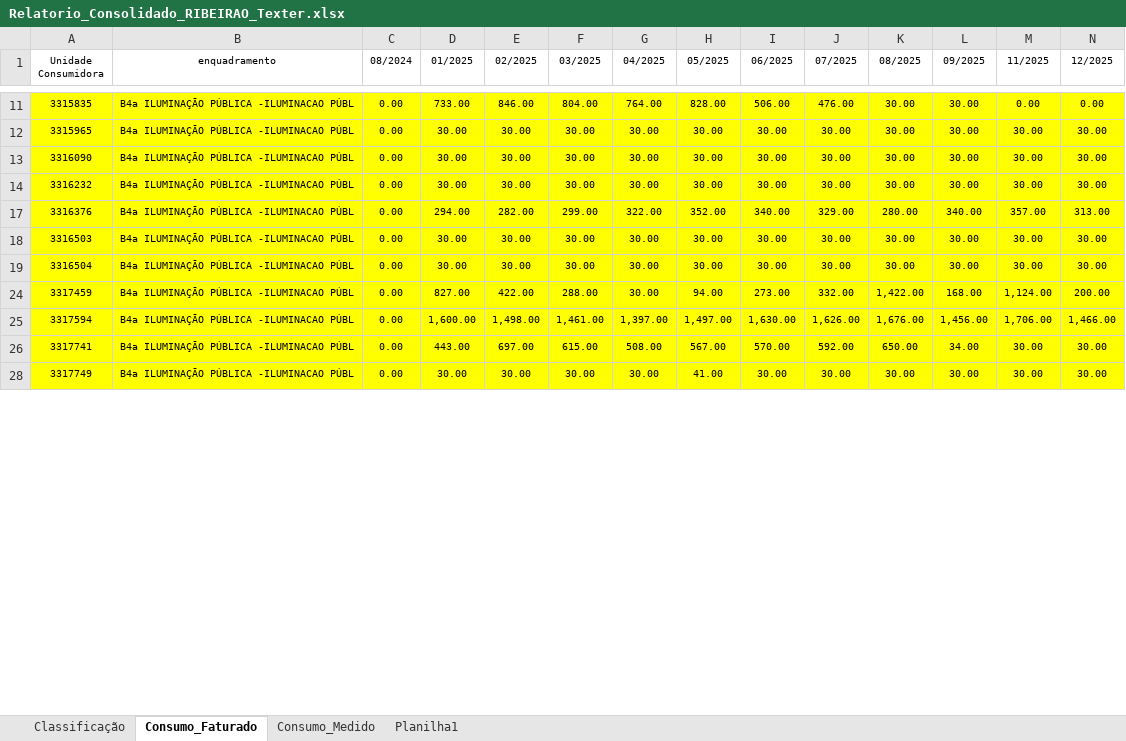
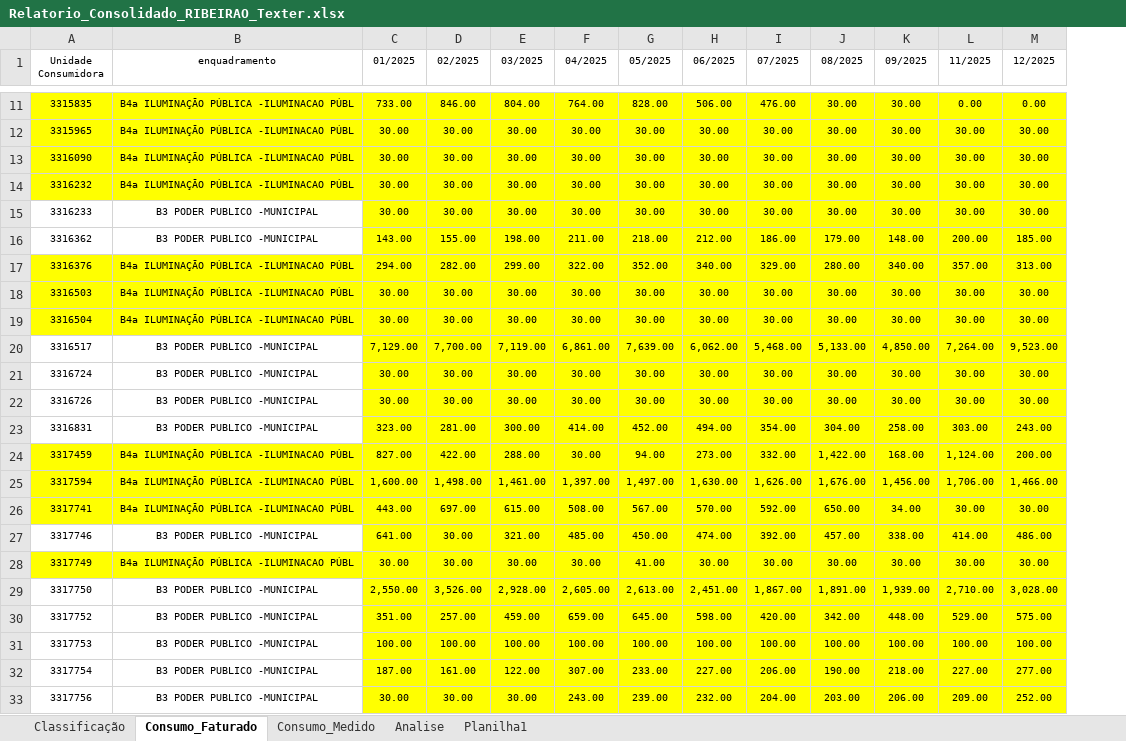
Before and after one commit to KymeraBoy/Inovve_Automa-o, an Excel workbook: Leitor_de_Fatura/Faturas_Analaiser/Relatorio_Consolidado_RIBEIRAO_Texter.xlsx, sheet Consumo_Faturado, drawn as a sheet; only a part is shown, gaps mark what is left out; values as stored, in another font and other column widths than the file's, no borders; conditional formats not drawn; removed rows and columns are numbered as before the commit, all else as after; the diff covers the shown part only; the diff names each change by its address in the sheet, - before the commit and + after, or states it on an @@ line.

```diff
--- a/Leitor_de_Fatura/Faturas_Analaiser/Relatorio_Consolidado_RIBEIRAO_Texter.xlsx (sheet Consumo_Faturado)
+++ b/Leitor_de_Fatura/Faturas_Analaiser/Relatorio_Consolidado_RIBEIRAO_Texter.xlsx (sheet Consumo_Faturado)
+sheet tab: Analise
-column C (08/2024), rows 11-28: all 0.00
+row 15: 3316233 | B3 PODER PUBLICO -MUNICIPAL | 30.00 | 30.00 | 30.00 | 30.00 | 30.00 | 30.00 | 30.00 | 30.00 | 30.00 | 30.00 | 30.00
+row 16: 3316362 | B3 PODER PUBLICO -MUNICIPAL | 143.00 | 155.00 | 198.00 | 211.00 | 218.00 | 212.00 | 186.00 | 179.00 | 148.00 | 200.00 | 185.00
+row 20: 3316517 | B3 PODER PUBLICO -MUNICIPAL | 7,129.00 | 7,700.00 | 7,119.00 | 6,861.00 | 7,639.00 | 6,062.00 | 5,468.00 | 5,133.00 | 4,850.00 | 7,264.00 | 9,523.00
+row 21: 3316724 | B3 PODER PUBLICO -MUNICIPAL | 30.00 | 30.00 | 30.00 | 30.00 | 30.00 | 30.00 | 30.00 | 30.00 | 30.00 | 30.00 | 30.00
+row 22: 3316726 | B3 PODER PUBLICO -MUNICIPAL | 30.00 | 30.00 | 30.00 | 30.00 | 30.00 | 30.00 | 30.00 | 30.00 | 30.00 | 30.00 | 30.00
+row 23: 3316831 | B3 PODER PUBLICO -MUNICIPAL | 323.00 | 281.00 | 300.00 | 414.00 | 452.00 | 494.00 | 354.00 | 304.00 | 258.00 | 303.00 | 243.00
+row 27: 3317746 | B3 PODER PUBLICO -MUNICIPAL | 641.00 | 30.00 | 321.00 | 485.00 | 450.00 | 474.00 | 392.00 | 457.00 | 338.00 | 414.00 | 486.00
+row 29: 3317750 | B3 PODER PUBLICO -MUNICIPAL | 2,550.00 | 3,526.00 | 2,928.00 | 2,605.00 | 2,613.00 | 2,451.00 | 1,867.00 | 1,891.00 | 1,939.00 | 2,710.00 | 3,028.00
+row 30: 3317752 | B3 PODER PUBLICO -MUNICIPAL | 351.00 | 257.00 | 459.00 | 659.00 | 645.00 | 598.00 | 420.00 | 342.00 | 448.00 | 529.00 | 575.00
+row 31: 3317753 | B3 PODER PUBLICO -MUNICIPAL | 100.00 | 100.00 | 100.00 | 100.00 | 100.00 | 100.00 | 100.00 | 100.00 | 100.00 | 100.00 | 100.00
+row 32: 3317754 | B3 PODER PUBLICO -MUNICIPAL | 187.00 | 161.00 | 122.00 | 307.00 | 233.00 | 227.00 | 206.00 | 190.00 | 218.00 | 227.00 | 277.00
+row 33: 3317756 | B3 PODER PUBLICO -MUNICIPAL | 30.00 | 30.00 | 30.00 | 243.00 | 239.00 | 232.00 | 204.00 | 203.00 | 206.00 | 209.00 | 252.00
```
Also changed, not shown: 84 added rows elsewhere in this sheet, sheet Planilha1, sheet Consumo_Medido, hidden cells, 02 - DOCUMENTOS/RELATÓRIO DE PAGAMENTO/Municipios.xlsx, 40 other files.
